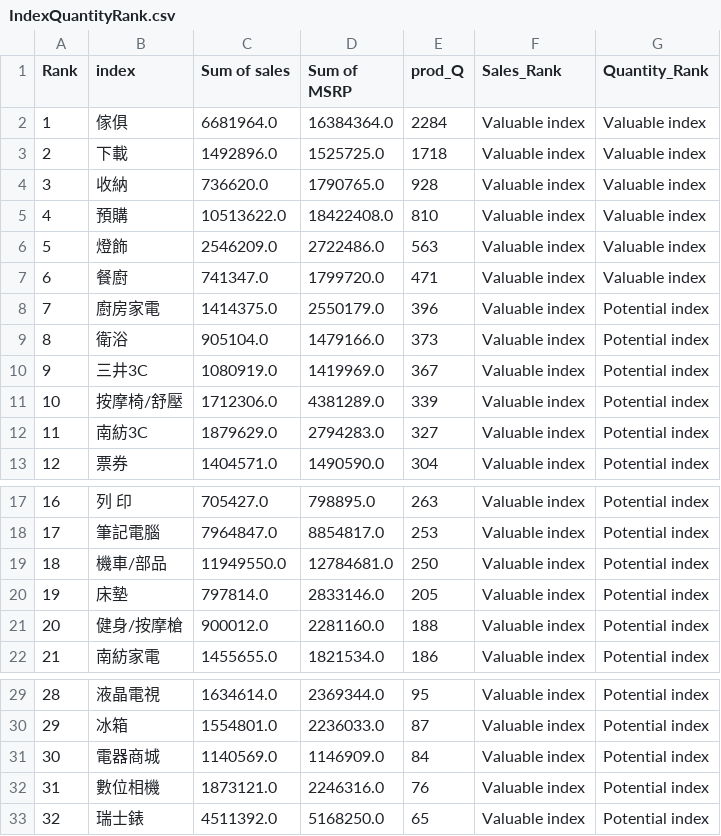
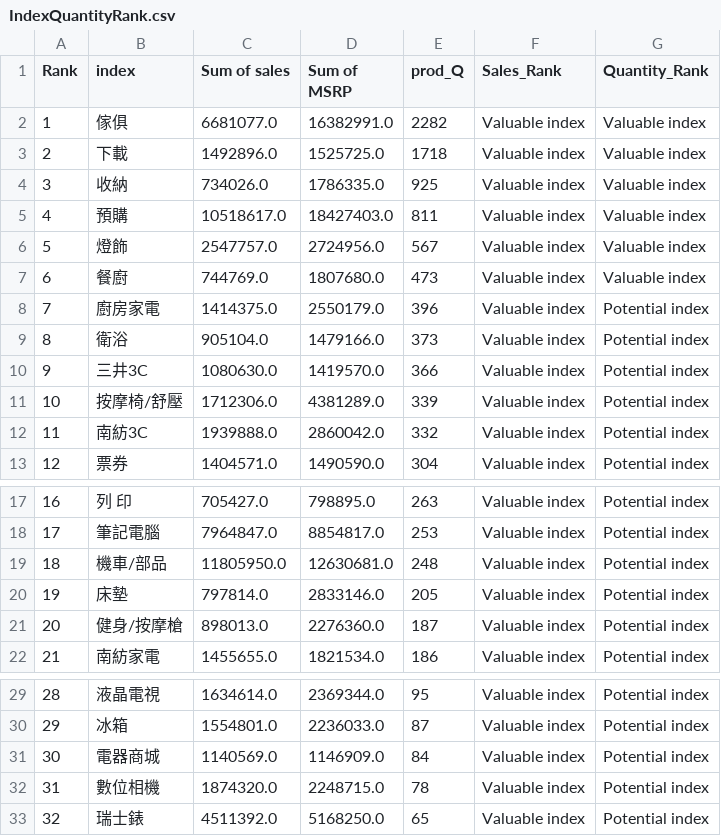
Before and after one commit to Ken0327/DataInnovation, a CSV file: IndexQuantityRank.csv, drawn as a sheet; only a part is shown, gaps mark what is left out.

```diff
--- a/IndexQuantityRank.csv
+++ b/IndexQuantityRank.csv
@@ -1,13 +1,13 @@
 Rank,index,Sum of sales,Sum of MSRP,prod_Q,Sales_Rank,Quantity_Rank
-1,傢俱,6681964.0,16384364.0,2284,Valuable index,Valuable index
+1,傢俱,6681077.0,16382991.0,2282,Valuable index,Valuable index
 2,下載,1492896.0,1525725.0,1718,Valuable index,Valuable index
-3,收納,736620.0,1790765.0,928,Valuable index,Valuable index
-4,預購,10513622.0,18422408.0,810,Valuable index,Valuable index
-5,燈飾,2546209.0,2722486.0,563,Valuable index,Valuable index
-6,餐廚,741347.0,1799720.0,471,Valuable index,Valuable index
+3,收納,734026.0,1786335.0,925,Valuable index,Valuable index
+4,預購,10518617.0,18427403.0,811,Valuable index,Valuable index
+5,燈飾,2547757.0,2724956.0,567,Valuable index,Valuable index
+6,餐廚,744769.0,1807680.0,473,Valuable index,Valuable index
 7, 廚房家電,1414375.0,2550179.0,396,Valuable index,Potential index
 8,衛浴,905104.0,1479166.0,373,Valuable index,Potential index
-9,三井3C,1080919.0,1419969.0,367,Valuable index,Potential index
+9,三井3C,1080630.0,1419570.0,366,Valuable index,Potential index
 10,按摩椅/舒壓 ,1712306.0,4381289.0,339,Valuable index,Potential index
-11,南紡3C,1879629.0,2794283.0,327,Valuable index,Potential index
+11,南紡3C,1939888.0,2860042.0,332,Valuable index,Potential index
 12,票券,1404571.0,1490590.0,304,Valuable index,Potential index
@@ -18,5 +18,5 @@ Rank,index,Sum of sales,Sum of MSRP,prod_Q,Sales_Rank,Quantity_Rank
 17,筆記電腦,7964847.0,8854817.0,253,Valuable index,Potential index
-18,機車/部品,11949550.0,12784681.0,250,Valuable index,Potential index
+18,機車/部品,11805950.0,12630681.0,248,Valuable index,Potential index
 19,床墊,797814.0,2833146.0,205,Valuable index,Potential index
-20,健身/按摩槍,900012.0,2281160.0,188,Valuable index,Potential index
+20,健身/按摩槍,898013.0,2276360.0,187,Valuable index,Potential index
 21,南紡家電,1455655.0,1821534.0,186,Valuable index,Potential index
@@ -31,3 +31,3 @@ Rank,index,Sum of sales,Sum of MSRP,prod_Q,Sales_Rank,Quantity_Rank
 30,電器商城,1140569.0,1146909.0,84,Valuable index,Potential index
-31,數位相機,1873121.0,2246316.0,76,Valuable index,Potential index
+31,數位相機,1874320.0,2248715.0,78,Valuable index,Potential index
 32,瑞士錶,4511392.0,5168250.0,65,Valuable index,Potential index
```
Also changed, not shown: IndexSalesRank.csv, Top20Product.csv, 5 other files.
